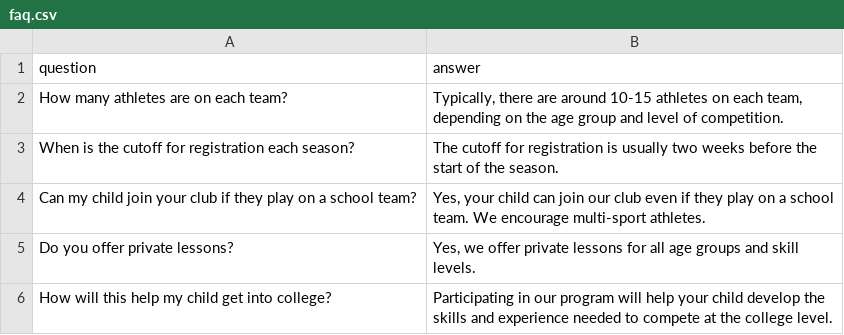
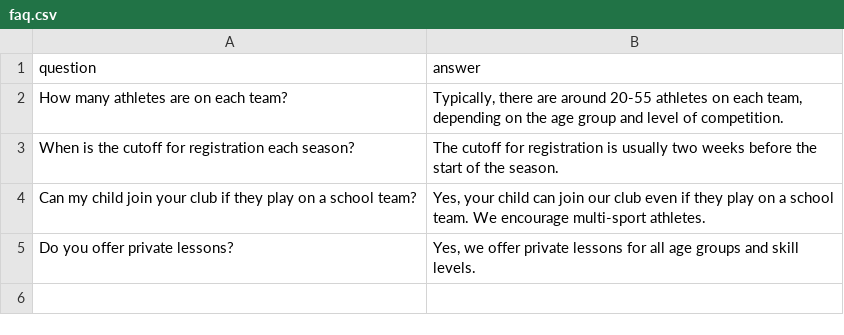
Before and after one commit to alissatroiano/coast-va, a CSV file: assets/data/faq.csv, drawn as a sheet.

Commit message:
Update faq.csv from Google Sheets

```diff
--- a/assets/data/faq.csv
+++ b/assets/data/faq.csv
@@ -1,3 +1,3 @@
 question,answer
-How many athletes are on each team?,"Typically, there are around 10-15 athletes on each team, depending on the age group and level of competition."
+How many athletes are on each team?,"Typically, there are around 20-55 athletes on each team, depending on the age group and level of competition."
 When is the cutoff for registration each season?,The cutoff for registration is usually two weeks before the start of the season.
@@ -5,2 +5 @@ Can my child join your club if they play on a school team?,"Yes, your child can
 Do you offer private lessons?,"Yes, we offer private lessons for all age groups and skill levels."
-How will this help my child get into college?,Participating in our program will help your child develop the skills and experience needed to compete at the college level.
```
